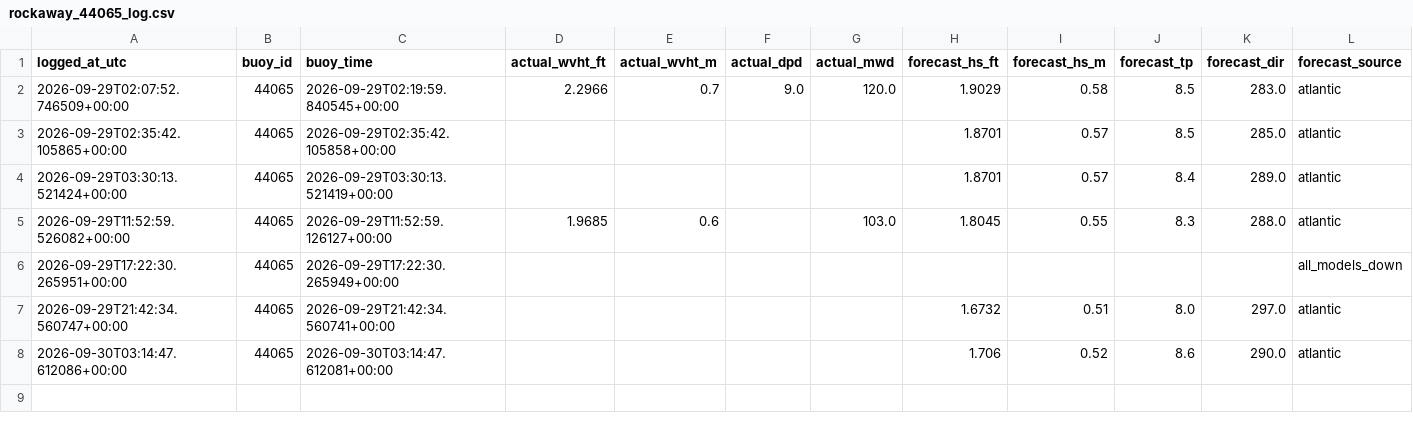
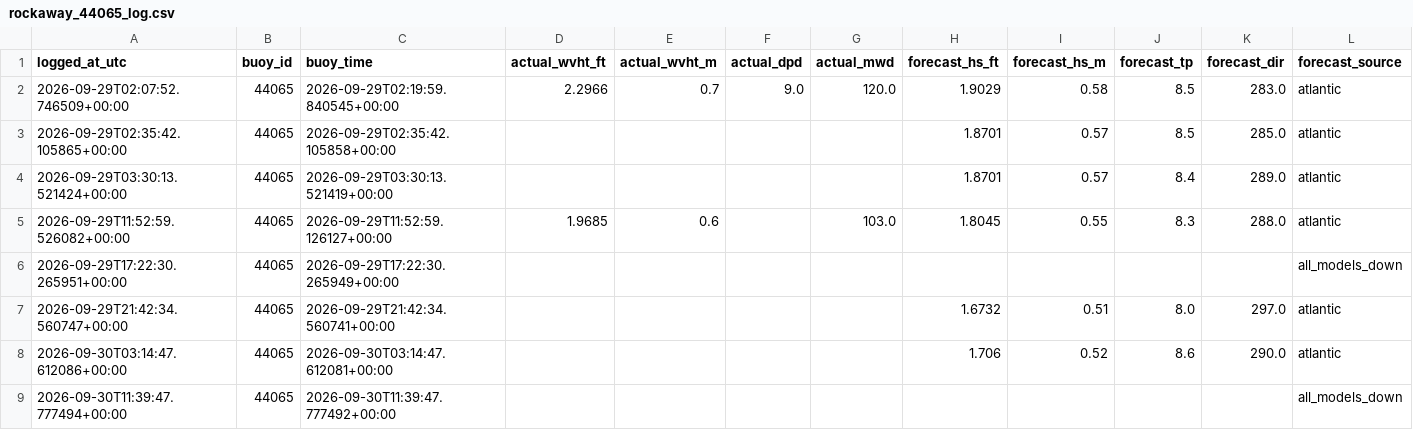
Before and after one commit to philbliss99/surfpy-custom-logger, a CSV file: data/rockaway_44065_log.csv, drawn as a sheet.

Commit message:
auto log 2026-09-30T11:39:47+00:00

```diff
--- a/data/rockaway_44065_log.csv
+++ b/data/rockaway_44065_log.csv
@@ -8 +8,2 @@ logged_at_utc,buoy_id,buoy_time,actual_wvht_ft,actual_wvht_m,actual_dpd,actual_m
 2026-09-30T03:14:47.612086+00:00,44065,2026-09-30T03:14:47.612081+00:00,,,,,1.706,0.52,8.6,290.0,atlantic
+2026-09-30T11:39:47.777494+00:00,44065,2026-09-30T11:39:47.777492+00:00,,,,,,,,,all_models_down
```
